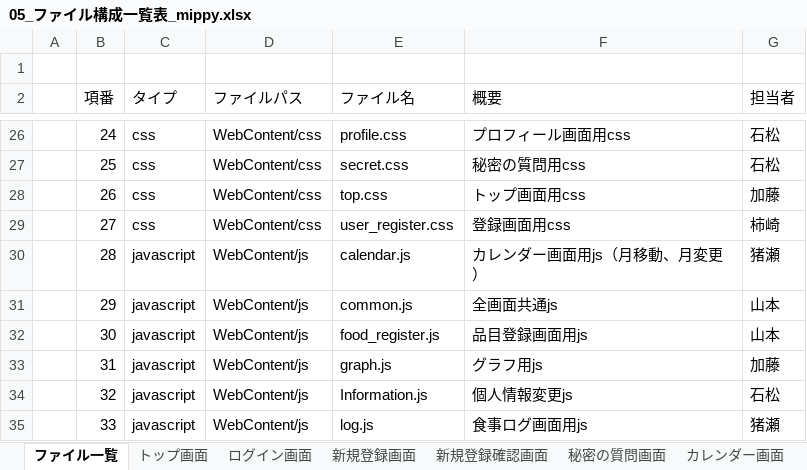
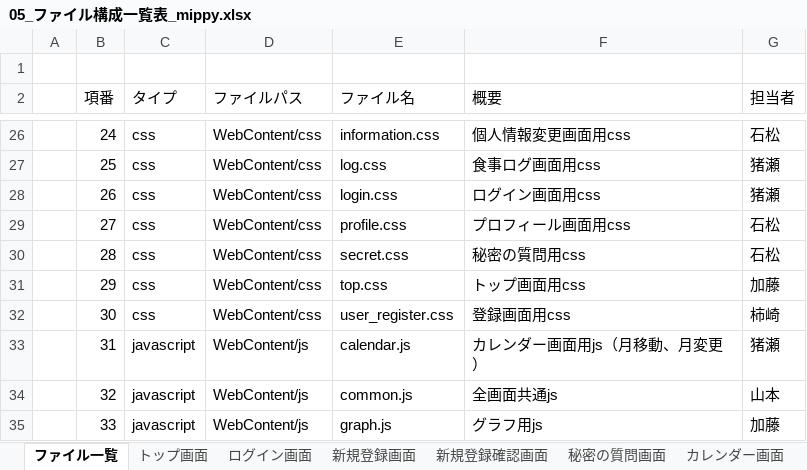
Before and after one commit to dojo2023/D-1, an Excel workbook: doc/05_ファイル構成一覧表_mippy.xlsx, sheet ファイル一覧, drawn as a sheet; only a part is shown, gaps mark what is left out; values as stored, in another font and other column widths than the file's, no cell formats; the diff covers the shown part only; the diff names each change by its address in the sheet, - before the commit and + after, or states it on an @@ line.

```diff
--- a/doc/05_ファイル構成一覧表_mippy.xlsx (sheet ファイル一覧)
+++ b/doc/05_ファイル構成一覧表_mippy.xlsx (sheet ファイル一覧)
-E26 (ファイル名): profile.css
+E26 (ファイル名): information.css
-F26 (概要): プロフィール画面用css
+F26 (概要): 個人情報変更画面用css
-E27 (ファイル名): secret.css
+E27 (ファイル名): log.css
-F27 (概要): 秘密の質問用css
+F27 (概要): 食事ログ画面用css
-G27 (担当者): 石松
+G27 (担当者): 猪瀬
-E28 (ファイル名): top.css
+E28 (ファイル名): login.css
-F28 (概要): トップ画面用css
+F28 (概要): ログイン画面用css
-G28 (担当者): 加藤
+G28 (担当者): 猪瀬
-E29 (ファイル名): user_register.css
+E29 (ファイル名): profile.css
-F29 (概要): 登録画面用css
+F29 (概要): プロフィール画面用css
-G29 (担当者): 柿崎
+G29 (担当者): 石松
-C30:C32 (タイプ): javascript
+C30:C32 (タイプ): css
-D30:D32 (ファイルパス): WebContent/js
+D30:D32 (ファイルパス): WebContent/css
-E30 (ファイル名): calendar.js
+E30 (ファイル名): secret.css
-F30 (概要): カレンダー画面用js（月移動、月変更）
+F30 (概要): 秘密の質問用css
-G30 (担当者): 猪瀬
+G30 (担当者): 石松
-E31 (ファイル名): common.js
+E31 (ファイル名): top.css
-F31 (概要): 全画面共通js
+F31 (概要): トップ画面用css
-G31 (担当者): 山本
+G31 (担当者): 加藤
-E32 (ファイル名): food_register.js
+E32 (ファイル名): user_register.css
-F32 (概要): 品目登録画面用js
+F32 (概要): 登録画面用css
-G32 (担当者): 山本
+G32 (担当者): 柿崎
-E33 (ファイル名): graph.js
+E33 (ファイル名): calendar.js
-F33 (概要): グラフ用js
+F33 (概要): カレンダー画面用js（月移動、月変更）
-G33 (担当者): 加藤
+G33 (担当者): 猪瀬
-E34 (ファイル名): Information.js
+E34 (ファイル名): common.js
-F34 (概要): 個人情報変更js
+F34 (概要): 全画面共通js
-G34 (担当者): 石松
+G34 (担当者): 山本
-E35 (ファイル名): log.js
+E35 (ファイル名): graph.js
-F35 (概要): 食事ログ画面用js
+F35 (概要): グラフ用js
-G35 (担当者): 猪瀬
+G35 (担当者): 加藤
```
Also changed, not shown: 1 added row and 154 edited cells elsewhere in this sheet, cell formats, formulas that keep their value, doc/mippy進捗管理表 .xlsx.
